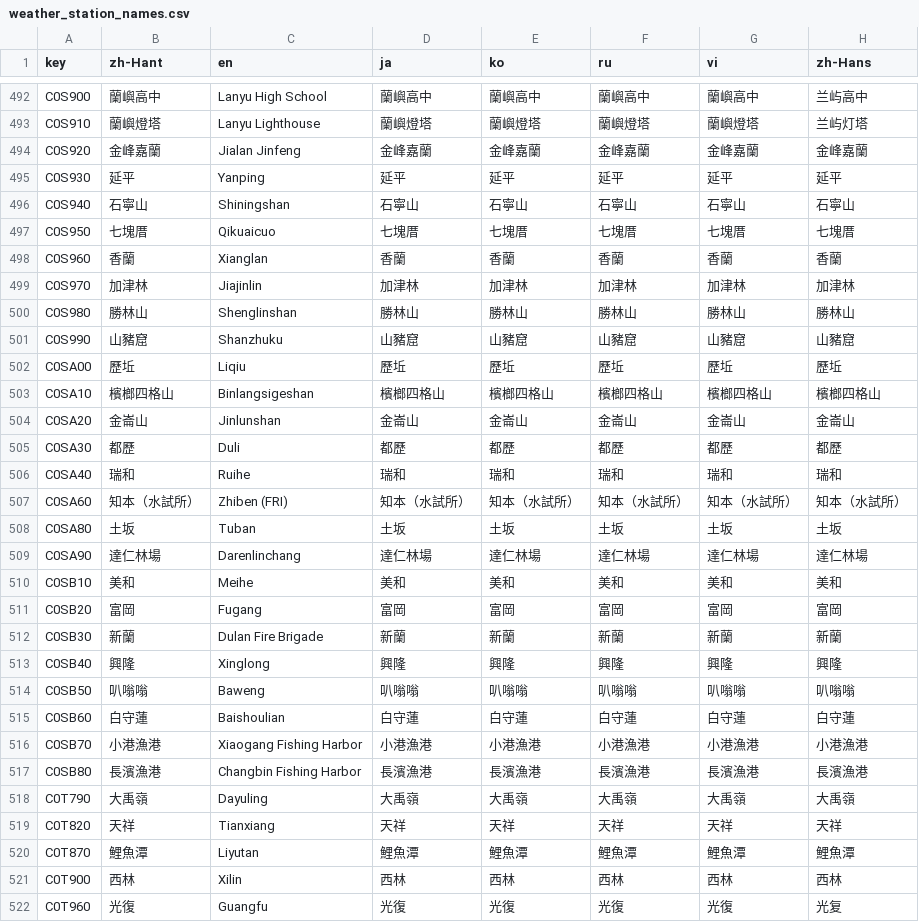
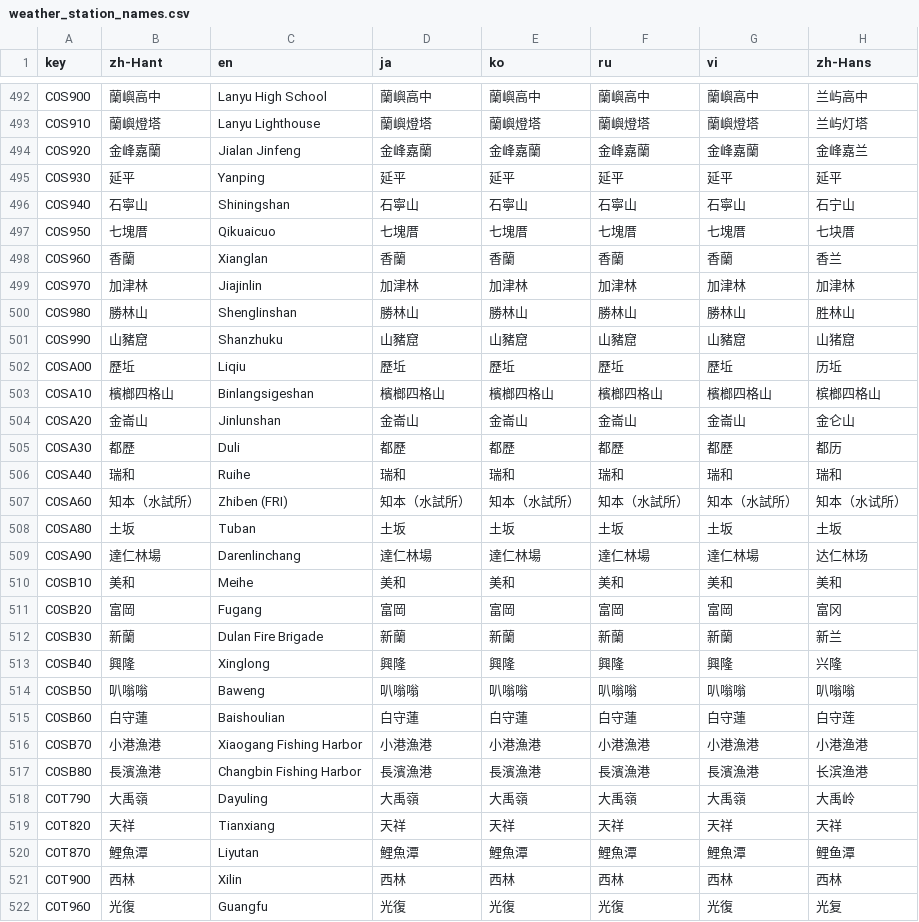
Before and after one commit to ExpTechTW/DPIP, a CSV file: assets/translations/weather_station_names.csv, drawn as a sheet; only a part is shown, gaps mark what is left out; the diff covers the shown part only.

```diff
--- a/assets/translations/weather_station_names.csv
+++ b/assets/translations/weather_station_names.csv
@@ -493,29 +494,29 @@
 "C0S910","蘭嶼燈塔","Lanyu Lighthouse","蘭嶼燈塔","蘭嶼燈塔","蘭嶼燈塔","蘭嶼燈塔","兰屿灯塔"
-"C0S920","金峰嘉蘭","Jialan Jinfeng","金峰嘉蘭","金峰嘉蘭","金峰嘉蘭","金峰嘉蘭","金峰嘉蘭"
+"C0S920","金峰嘉蘭","Jialan Jinfeng","金峰嘉蘭","金峰嘉蘭","金峰嘉蘭","金峰嘉蘭","金峰嘉兰"
 "C0S930","延平","Yanping","延平","延平","延平","延平","延平"
-"C0S940","石寧山","Shiningshan","石寧山","石寧山","石寧山","石寧山","石寧山"
-"C0S950","七塊厝","Qikuaicuo","七塊厝","七塊厝","七塊厝","七塊厝","七塊厝"
-"C0S960","香蘭","Xianglan","香蘭","香蘭","香蘭","香蘭","香蘭"
+"C0S940","石寧山","Shiningshan","石寧山","石寧山","石寧山","石寧山","石宁山"
+"C0S950","七塊厝","Qikuaicuo","七塊厝","七塊厝","七塊厝","七塊厝","七块厝"
+"C0S960","香蘭","Xianglan","香蘭","香蘭","香蘭","香蘭","香兰"
 "C0S970","加津林","Jiajinlin","加津林","加津林","加津林","加津林","加津林"
-"C0S980","勝林山","Shenglinshan","勝林山","勝林山","勝林山","勝林山","勝林山"
-"C0S990","山豬窟","Shanzhuku","山豬窟","山豬窟","山豬窟","山豬窟","山豬窟"
-"C0SA00","歷坵","Liqiu","歷坵","歷坵","歷坵","歷坵","歷坵"
-"C0SA10","檳榔四格山","Binlangsigeshan","檳榔四格山","檳榔四格山","檳榔四格山","檳榔四格山","檳榔四格山"
-"C0SA20","金崙山","Jinlunshan","金崙山","金崙山","金崙山","金崙山","金崙山"
-"C0SA30","都歷","Duli","都歷","都歷","都歷","都歷","都歷"
+"C0S980","勝林山","Shenglinshan","勝林山","勝林山","勝林山","勝林山","胜林山"
+"C0S990","山豬窟","Shanzhuku","山豬窟","山豬窟","山豬窟","山豬窟","山猪窟"
+"C0SA00","歷坵","Liqiu","歷坵","歷坵","歷坵","歷坵","历坵"
+"C0SA10","檳榔四格山","Binlangsigeshan","檳榔四格山","檳榔四格山","檳榔四格山","檳榔四格山","槟榔四格山"
+"C0SA20","金崙山","Jinlunshan","金崙山","金崙山","金崙山","金崙山","金仑山"
+"C0SA30","都歷","Duli","都歷","都歷","都歷","都歷","都历"
 "C0SA40","瑞和","Ruihe","瑞和","瑞和","瑞和","瑞和","瑞和"
-"C0SA60","知本（水試所）","Zhiben (FRI)","知本（水試所）","知本（水試所）","知本（水試所）","知本（水試所）","知本（水試所）"
+"C0SA60","知本（水試所）","Zhiben (FRI)","知本（水試所）","知本（水試所）","知本（水試所）","知本（水試所）","知本（水试所）"
 "C0SA80","土坂","Tuban","土坂","土坂","土坂","土坂","土坂"
-"C0SA90","達仁林場","Darenlinchang","達仁林場","達仁林場","達仁林場","達仁林場","達仁林場"
+"C0SA90","達仁林場","Darenlinchang","達仁林場","達仁林場","達仁林場","達仁林場","达仁林场"
 "C0SB10","美和","Meihe","美和","美和","美和","美和","美和"
-"C0SB20","富岡","Fugang","富岡","富岡","富岡","富岡","富岡"
-"C0SB30","新蘭","Dulan Fire Brigade","新蘭","新蘭","新蘭","新蘭","新蘭"
-"C0SB40","興隆"," Xinglong","興隆","興隆","興隆","興隆","興隆"
+"C0SB20","富岡","Fugang","富岡","富岡","富岡","富岡","富冈"
+"C0SB30","新蘭","Dulan Fire Brigade","新蘭","新蘭","新蘭","新蘭","新兰"
+"C0SB40","興隆"," Xinglong","興隆","興隆","興隆","興隆","兴隆"
 "C0SB50","叭嗡嗡","Baweng","叭嗡嗡","叭嗡嗡","叭嗡嗡","叭嗡嗡","叭嗡嗡"
-"C0SB60","白守蓮","Baishoulian","白守蓮","白守蓮","白守蓮","白守蓮","白守蓮"
-"C0SB70","小港漁港","Xiaogang Fishing Harbor","小港漁港","小港漁港","小港漁港","小港漁港","小港漁港"
-"C0SB80","長濱漁港","Changbin Fishing Harbor","長濱漁港","長濱漁港","長濱漁港","長濱漁港","長濱漁港"
-"C0T790","大禹嶺","Dayuling","大禹嶺","大禹嶺","大禹嶺","大禹嶺","大禹嶺"
+"C0SB60","白守蓮","Baishoulian","白守蓮","白守蓮","白守蓮","白守蓮","白守莲"
+"C0SB70","小港漁港","Xiaogang Fishing Harbor","小港漁港","小港漁港","小港漁港","小港漁港","小港渔港"
+"C0SB80","長濱漁港","Changbin Fishing Harbor","長濱漁港","長濱漁港","長濱漁港","長濱漁港","长滨渔港"
+"C0T790","大禹嶺","Dayuling","大禹嶺","大禹嶺","大禹嶺","大禹嶺","大禹岭"
 "C0T820","天祥","Tianxiang","天祥","天祥","天祥","天祥","天祥"
-"C0T870","鯉魚潭","Liyutan","鯉魚潭","鯉魚潭","鯉魚潭","鯉魚潭","鯉魚潭"
+"C0T870","鯉魚潭","Liyutan","鯉魚潭","鯉魚潭","鯉魚潭","鯉魚潭","鲤鱼潭"
 "C0T900","西林","Xilin","西林","西林","西林","西林","西林"
```
Also changed, not shown: 92 edited cells elsewhere in this file, assets/translations/location_names.csv, 3 other files.
